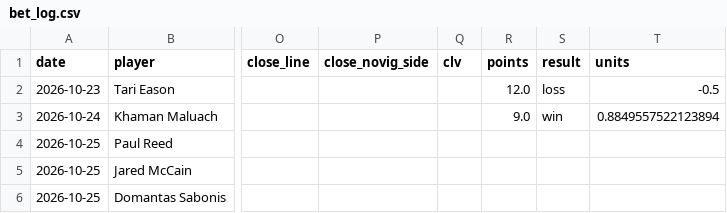
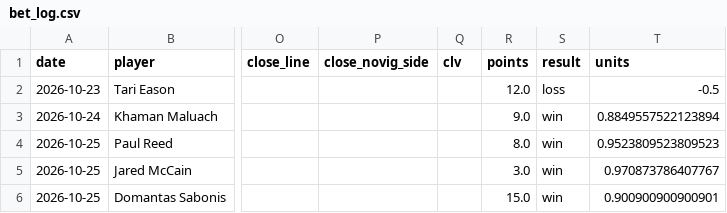
Before and after one commit to abeilke2002/belch-bets, a CSV file: odds_model/data/bet_log.csv, drawn as a sheet; only a part is shown, gaps mark what is left out; the diff names each change by its address in the sheet, - before the commit and + after, or states it on an @@ line.

```diff
--- a/odds_model/data/bet_log.csv
+++ b/odds_model/data/bet_log.csv
-R4 (points): (empty)
+R4 (points): 8.0
-S4:S6 (result): (empty)
+S4:S6 (result): win
-T4 (units): (empty)
+T4 (units): 0.9523809523809523
-R5 (points): (empty)
+R5 (points): 3.0
-T5 (units): (empty)
+T5 (units): 0.970873786407767
-R6 (points): (empty)
+R6 (points): 15.0
-T6 (units): (empty)
+T6 (units): 0.900900900900901
```
Also changed, not shown: csvs/espn_players.csv, csvs/game_info_2027.csv, 3 other files.
